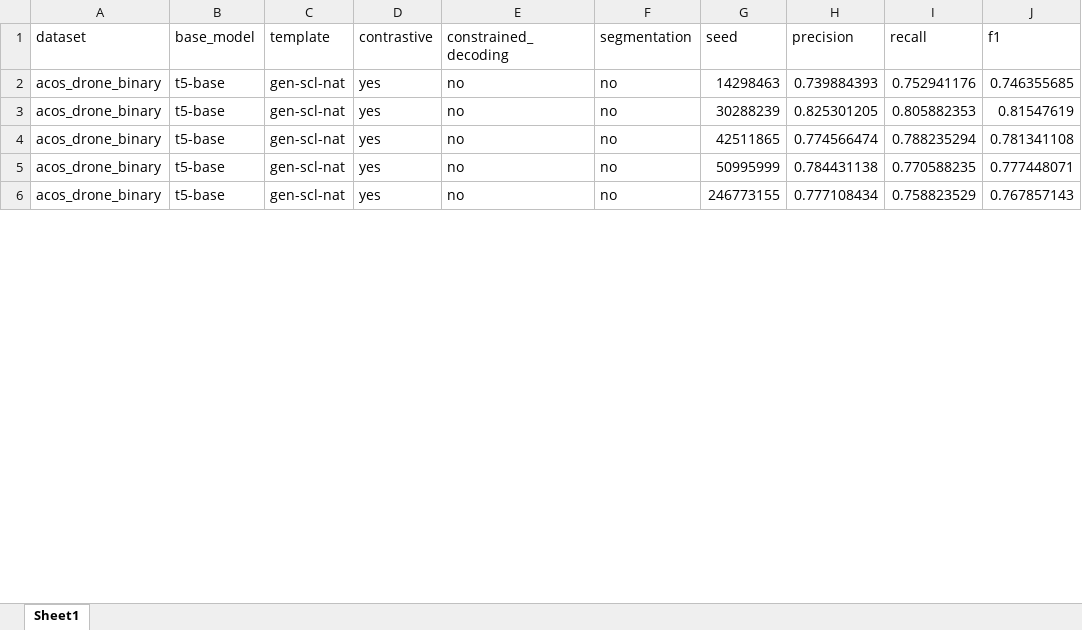
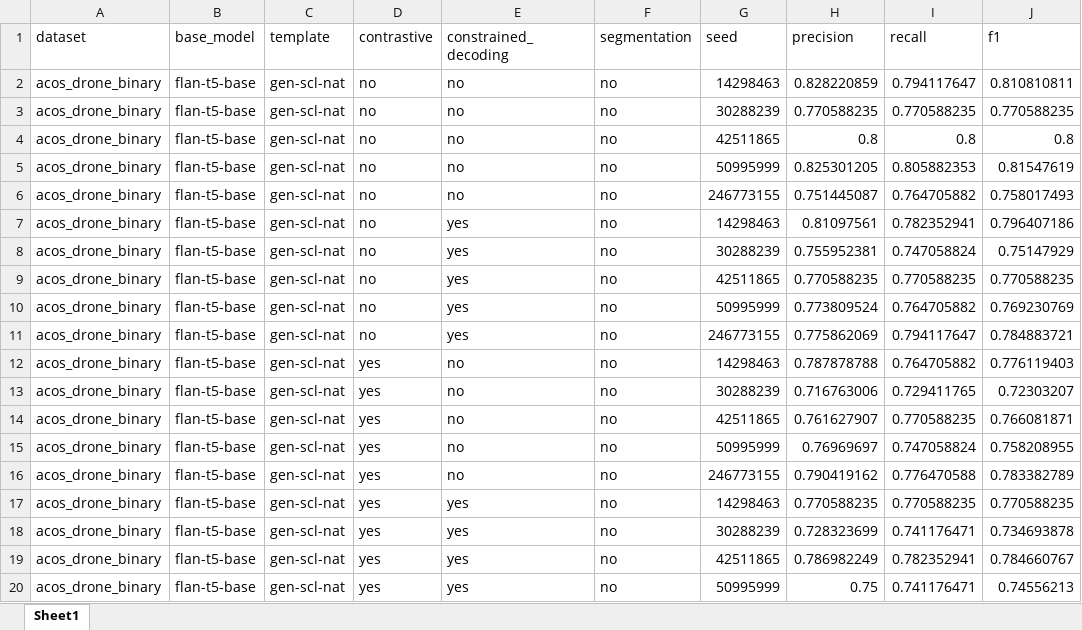
Before and after one commit to swardiantara/drone-GEN_SCL_NAT, an Excel workbook: analysis/recap/ot-PRF.xlsx, sheet Sheet1, drawn as a sheet; only a part is shown; values as stored, in another font and other column widths than the file's, no borders; addresses are those after the commit; the diff covers the shown part only; the diff names each change by its address in the sheet, - before the commit and + after, or states it on an @@ line.

```diff
--- a/analysis/recap/ot-PRF.xlsx (sheet Sheet1)
+++ b/analysis/recap/ot-PRF.xlsx (sheet Sheet1)
-B2 (base_model): t5-base
+B2 (base_model): flan-t5-base
-D2 (contrastive): yes
+D2 (contrastive): no
-H2 (precision): 0.739884393
+H2 (precision): 0.828220859
-I2 (recall): 0.752941176
+I2 (recall): 0.794117647
-J2 (f1): 0.746355685
+J2 (f1): 0.810810811
+row 3: acos_drone_binary | flan-t5-base | gen-scl-nat | no | no | no | 30288239 | 0.770588235 | 0.770588235 | 0.770588235
+row 4: acos_drone_binary | flan-t5-base | gen-scl-nat | no | no | no | 42511865 | 0.8 | 0.8 | 0.8
-B5 (base_model): t5-base
+B5 (base_model): flan-t5-base
-D5 (contrastive): yes
+D5 (contrastive): no
-G5 (seed): 30288239
+G5 (seed): 50995999
+row 6: acos_drone_binary | flan-t5-base | gen-scl-nat | no | no | no | 246773155 | 0.751445087 | 0.764705882 | 0.758017493
+row 7: acos_drone_binary | flan-t5-base | gen-scl-nat | no | yes | no | 14298463 | 0.81097561 | 0.782352941 | 0.796407186
+row 8: acos_drone_binary | flan-t5-base | gen-scl-nat | no | yes | no | 30288239 | 0.755952381 | 0.747058824 | 0.75147929
+row 9: acos_drone_binary | flan-t5-base | gen-scl-nat | no | yes | no | 42511865 | 0.770588235 | 0.770588235 | 0.770588235
+row 10: acos_drone_binary | flan-t5-base | gen-scl-nat | no | yes | no | 50995999 | 0.773809524 | 0.764705882 | 0.769230769
+row 11: acos_drone_binary | flan-t5-base | gen-scl-nat | no | yes | no | 246773155 | 0.775862069 | 0.794117647 | 0.784883721
+row 12: acos_drone_binary | flan-t5-base | gen-scl-nat | yes | no | no | 14298463 | 0.787878788 | 0.764705882 | 0.776119403
+row 13: acos_drone_binary | flan-t5-base | gen-scl-nat | yes | no | no | 30288239 | 0.716763006 | 0.729411765 | 0.72303207
-B14:B16 (base_model): t5-base
+B14:B16 (base_model): flan-t5-base
-H14 (precision): 0.774566474
+H14 (precision): 0.761627907
-I14 (recall): 0.788235294
+I14 (recall): 0.770588235
-J14 (f1): 0.781341108
+J14 (f1): 0.766081871
-H15 (precision): 0.784431138
+H15 (precision): 0.76969697
-I15 (recall): 0.770588235
+I15 (recall): 0.747058824
-J15 (f1): 0.777448071
+J15 (f1): 0.758208955
-H16 (precision): 0.777108434
+H16 (precision): 0.790419162
-I16 (recall): 0.758823529
+I16 (recall): 0.776470588
-J16 (f1): 0.767857143
+J16 (f1): 0.783382789
+row 17: acos_drone_binary | flan-t5-base | gen-scl-nat | yes | yes | no | 14298463 | 0.770588235 | 0.770588235 | 0.770588235
+row 18: acos_drone_binary | flan-t5-base | gen-scl-nat | yes | yes | no | 30288239 | 0.728323699 | 0.741176471 | 0.734693878
+row 19: acos_drone_binary | flan-t5-base | gen-scl-nat | yes | yes | no | 42511865 | 0.786982249 | 0.782352941 | 0.784660767
+row 20: acos_drone_binary | flan-t5-base | gen-scl-nat | yes | yes | no | 50995999 | 0.75 | 0.741176471 | 0.74556213
```
Also changed, not shown: 27 added rows and 148 edited cells elsewhere in this sheet, analysis/recap/ac-PRF.xlsx, analysis/recap/at-PRF.xlsx, 13 other files.
